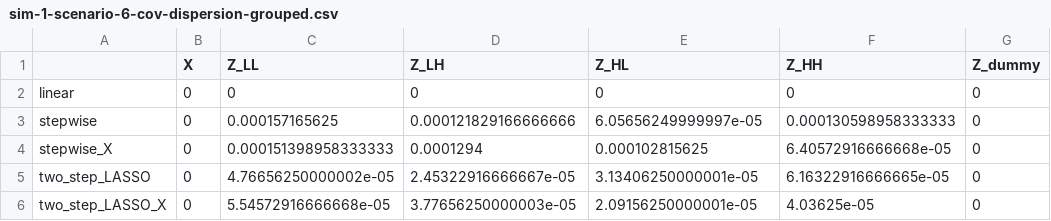
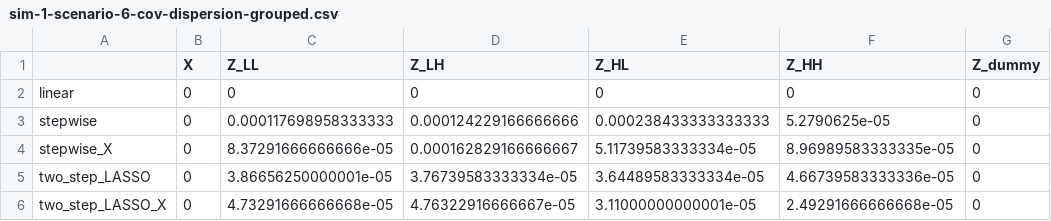
Before and after one commit to RaspberryEmma/OLD-Confounder-Handling-Sim-Study, a CSV file: data/sim-1-scenario-6-cov-dispersion-grouped.csv, drawn as a sheet.

```diff
--- a/data/sim-1-scenario-6-cov-dispersion-grouped.csv
+++ b/data/sim-1-scenario-6-cov-dispersion-grouped.csv
@@ -2,5 +2,5 @@
 "linear",0,0,0,0,0,0
-"stepwise",0,0.000157165625,0.000121829166666666,6.05656249999997e-05,0.000130598958333333,0
-"stepwise_X",0,0.000151398958333333,0.0001294,0.000102815625,6.40572916666668e-05,0
-"two_step_LASSO",0,4.76656250000002e-05,2.45322916666667e-05,3.13406250000001e-05,6.16322916666665e-05,0
-"two_step_LASSO_X",0,5.54572916666668e-05,3.77656250000003e-05,2.09156250000001e-05,4.03625e-05,0
+"stepwise",0,0.000117698958333333,0.000124229166666666,0.000238433333333333,5.2790625e-05,0
+"stepwise_X",0,8.37291666666666e-05,0.000162829166666667,5.11739583333334e-05,8.96989583333335e-05,0
+"two_step_LASSO",0,3.86656250000001e-05,3.76739583333334e-05,3.64489583333334e-05,4.66739583333336e-05,0
+"two_step_LASSO_X",0,4.73291666666668e-05,4.76322916666667e-05,3.11000000000001e-05,2.49291666666668e-05,0
```
Also changed, not shown: data/sim-1-scenario-5-cov-dispersion-grouped.csv, data/sim-1-scenario-6-cov-selection.csv, 43 other files.
